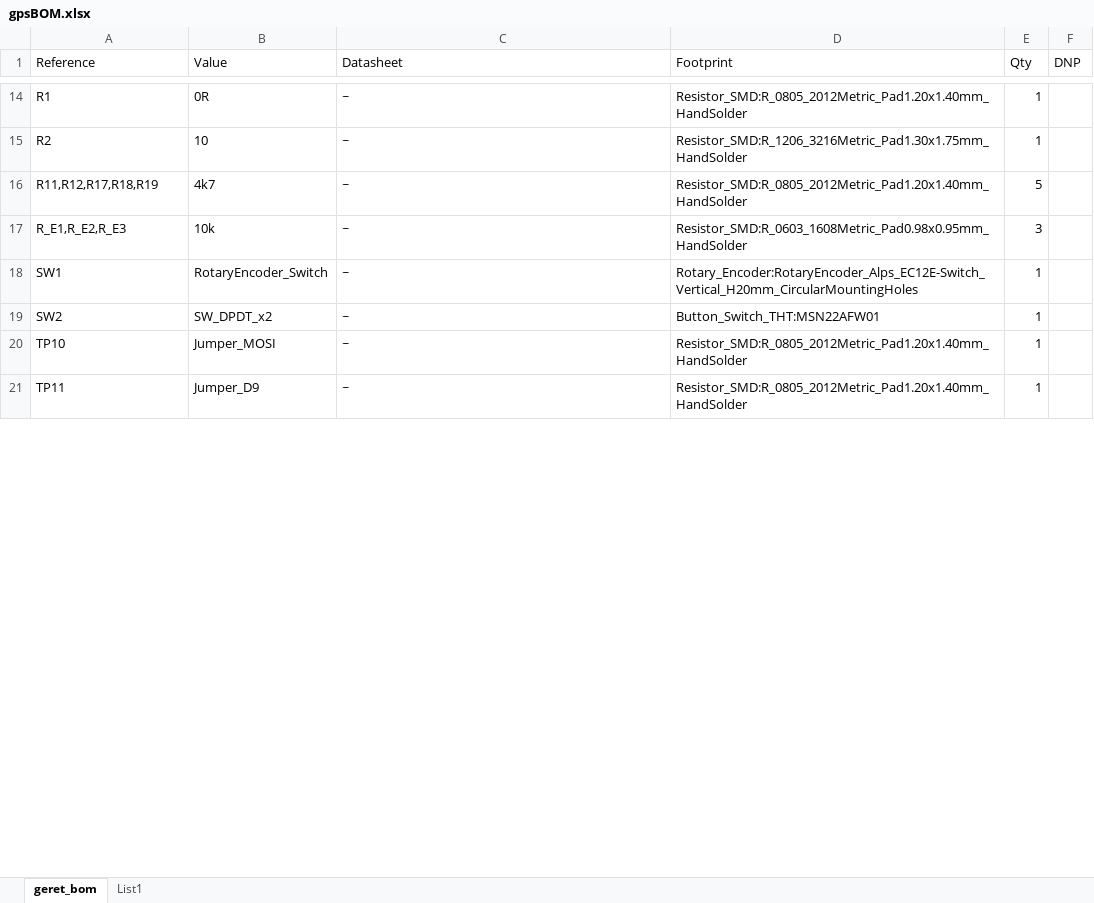
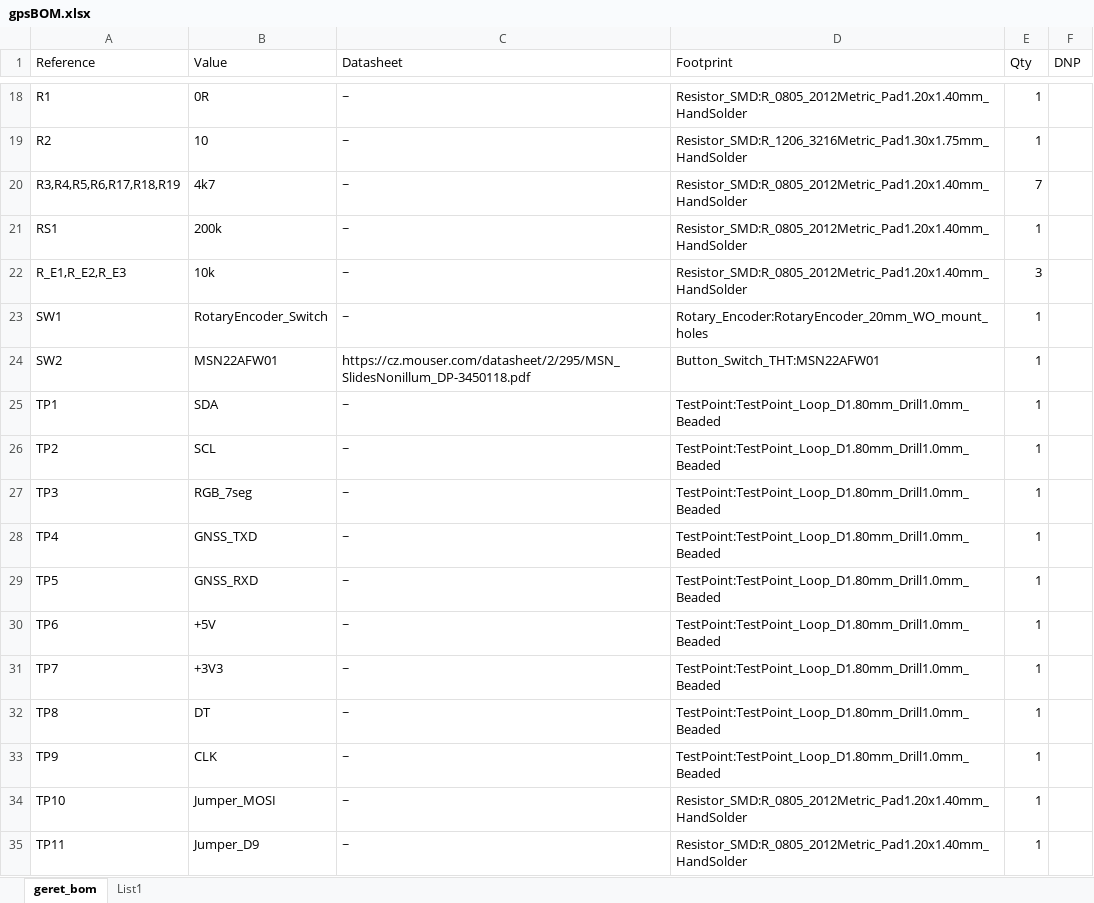
Before and after one commit to xDocka15/GNSS_geret, an Excel workbook: gps/gpsBOM.xlsx, sheet geret_bom, drawn as a sheet; only a part is shown, gaps mark what is left out; values as stored, in another font and other column widths than the file's, no borders; table styles not drawn; addresses are those after the commit; the diff covers the shown part only; the diff names each change by its address in the sheet, - before the commit and + after, or states it on an @@ line.

```diff
--- a/gps/gpsBOM.xlsx (sheet geret_bom)
+++ b/gps/gpsBOM.xlsx (sheet geret_bom)
-A20 (Reference): R11,R12,R17,R18,R19
+A20 (Reference): R3,R4,R5,R6,R17,R18,R19
-E20 (Qty): 5
+E20 (Qty): 7
+row 21: RS1 | 200k | ~ | Resistor_SMD:R_0805_2012Metric_Pad1.20x1.40mm_HandSolder | 1
-D22 (Footprint): Resistor_SMD:R_0603_1608Metric_Pad0.98x0.95mm_HandSolder
+D22 (Footprint): Resistor_SMD:R_0805_2012Metric_Pad1.20x1.40mm_HandSolder
-D23 (Footprint): Rotary_Encoder:RotaryEncoder_Alps_EC12E-Switch_Vertical_H20mm_CircularMountingHoles
+D23 (Footprint): Rotary_Encoder:RotaryEncoder_20mm_WO_mount_holes
-B24 (Value): SW_DPDT_x2
+B24 (Value): MSN22AFW01
-C24 (Datasheet): ~
+C24 (Datasheet): https://cz.mouser.com/datasheet/2/295/MSN_SlidesNonillum_DP-3450118.pdf
+row 25: TP1 | SDA | ~ | TestPoint:TestPoint_Loop_D1.80mm_Drill1.0mm_Beaded | 1
+row 26: TP2 | SCL | ~ | TestPoint:TestPoint_Loop_D1.80mm_Drill1.0mm_Beaded | 1
+row 27: TP3 | RGB_7seg | ~ | TestPoint:TestPoint_Loop_D1.80mm_Drill1.0mm_Beaded | 1
+row 28: TP4 | GNSS_TXD | ~ | TestPoint:TestPoint_Loop_D1.80mm_Drill1.0mm_Beaded | 1
+row 29: TP5 | GNSS_RXD | ~ | TestPoint:TestPoint_Loop_D1.80mm_Drill1.0mm_Beaded | 1
+row 30: TP6 | +5V | ~ | TestPoint:TestPoint_Loop_D1.80mm_Drill1.0mm_Beaded | 1
+row 31: TP7 | +3V3 | ~ | TestPoint:TestPoint_Loop_D1.80mm_Drill1.0mm_Beaded | 1
+row 32: TP8 | DT | ~ | TestPoint:TestPoint_Loop_D1.80mm_Drill1.0mm_Beaded | 1
+row 33: TP9 | CLK | ~ | TestPoint:TestPoint_Loop_D1.80mm_Drill1.0mm_Beaded | 1
```
Also changed, not shown: 8 added rows, 12 edited cells and cell formats elsewhere in this sheet, 4 other files.
